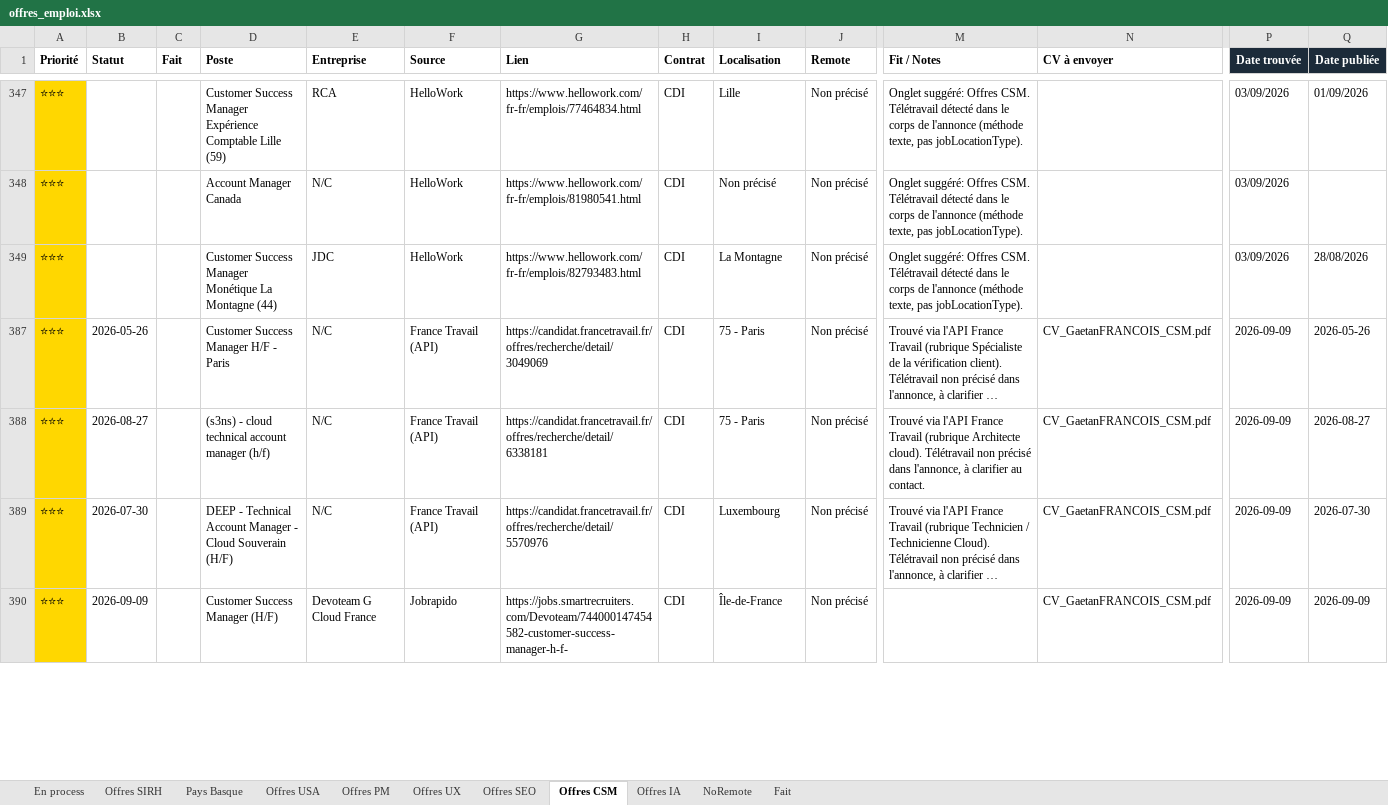
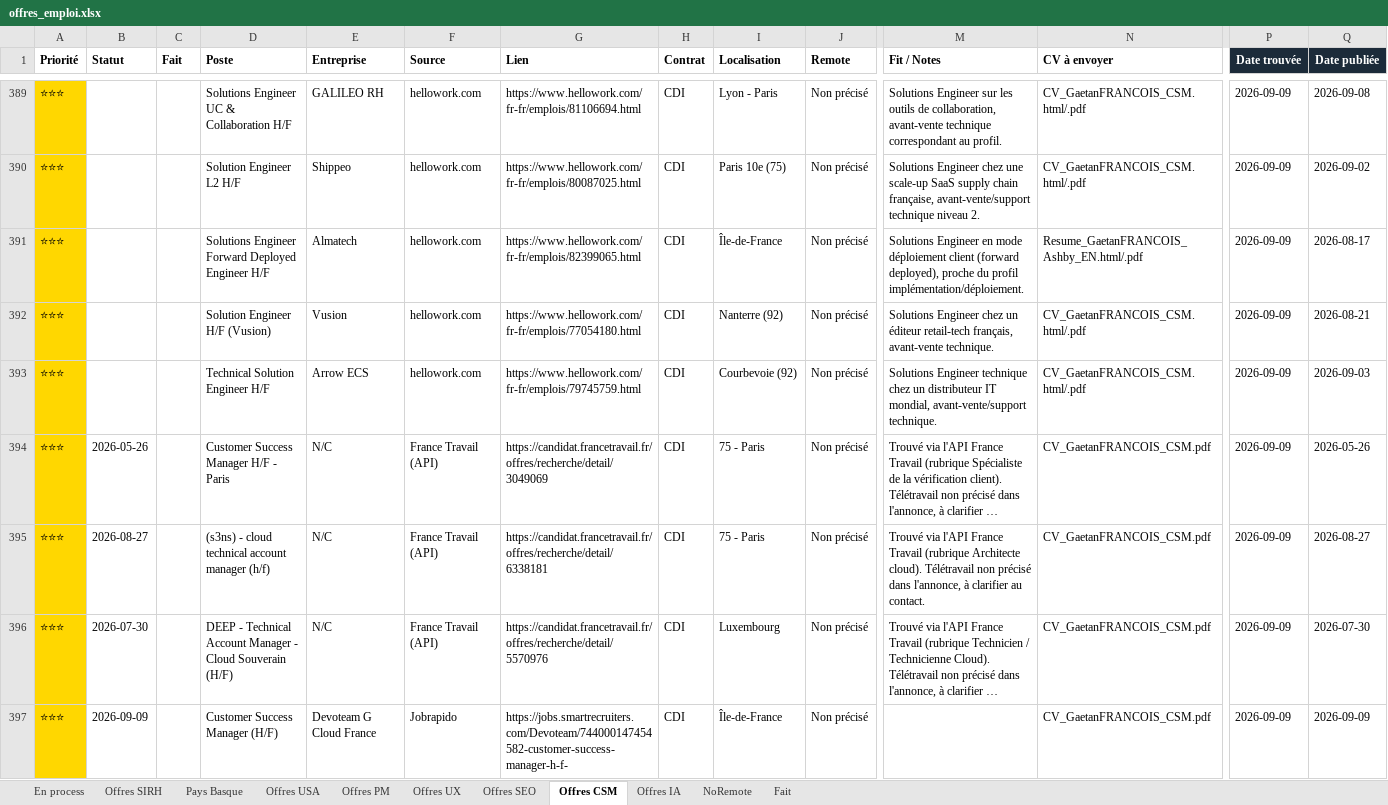
Before and after one commit to MisterZogs/recherche-taf, an Excel workbook: offres_emploi.xlsx, sheet Offres CSM, drawn as a sheet; only a part is shown, gaps mark what is left out; long unchanged cells end in …; values as stored, in another font and other column widths than the file's, no borders; addresses are those after the commit; rows hold the shown columns only; the diff covers the shown part only; the diff names each change by its address in the sheet, - before the commit and + after, or states it on an @@ line.

```diff
--- a/offres_emploi.xlsx (sheet Offres CSM)
+++ b/offres_emploi.xlsx (sheet Offres CSM)
-D389 (Poste): Customer Success Manager Expérience Comptable Lille (59)
+D389 (Poste): Solutions Engineer UC & Collaboration H/F
-E389 (Entreprise): RCA
+E389 (Entreprise): GALILEO RH
-F389:F390 (Source): HelloWork
+F389:F390 (Source): hellowork.com
-G389 (Lien): https://www.hellowork.com/fr-fr/emplois/77464834.html
+G389 (Lien): https://www.hellowork.com/fr-fr/emplois/81106694.html
-I389 (Localisation): Lille
+I389 (Localisation): Lyon - Paris
-M389 (Fit / Notes): Onglet suggéré: Offres CSM. Télétravail détecté dans le corps de l'annonce (méthode texte, pas jobLocationType).
+M389 (Fit / Notes): Solutions Engineer sur les outils de collaboration, avant-vente technique correspondant au profil.
-N389:N390 (CV à envoyer): (empty)
+N389:N390 (CV à envoyer): CV_GaetanFRANCOIS_CSM.html/.pdf
-P389:P390 (Date trouvée): 03/09/2026
+P389:P390 (Date trouvée): 2026-09-09
-Q389 (Date publiée): 01/09/2026
+Q389 (Date publiée): 2026-09-08
-D390 (Poste): Account Manager Canada
+D390 (Poste): Solution Engineer L2 H/F
-E390 (Entreprise): N/C
+E390 (Entreprise): Shippeo
-G390 (Lien): https://www.hellowork.com/fr-fr/emplois/81980541.html
+G390 (Lien): https://www.hellowork.com/fr-fr/emplois/80087025.html
-I390 (Localisation): Non précisé
+I390 (Localisation): Paris 10e (75)
-M390 (Fit / Notes): Onglet suggéré: Offres CSM. Télétravail détecté dans le corps de l'annonce (méthode texte, pas jobLocationType).
+M390 (Fit / Notes): Solutions Engineer chez une scale-up SaaS supply chain française, avant-vente/support technique niveau 2.
-Q390 (Date publiée): (empty)
+Q390 (Date publiée): 2026-09-02
@@ row 391 unhidden: ⭐⭐⭐ |  |  | Solutions Engineer Forward Deployed Engineer H/F | Almatech | hellowork.com | https://www.hellowork.com/fr-fr/emplois/82399065.html | CDI | Île-de-France | Non précisé | Solutions Engineer en mode déploiement client (forward deployed), proche du profil implémentation/déploiement. | Resume_GaetanFRANCOIS_Ashby_EN.html/.pdf | 2026-09-09 | 2026-08-17 @@
-D392 (Poste): Customer Success Manager Monétique La Montagne (44)
+D392 (Poste): Solution Engineer H/F (Vusion)
-E392 (Entreprise): JDC
+E392 (Entreprise): Vusion
-F392 (Source): HelloWork
+F392 (Source): hellowork.com
-G392 (Lien): https://www.hellowork.com/fr-fr/emplois/82793483.html
+G392 (Lien): https://www.hellowork.com/fr-fr/emplois/77054180.html
-I392 (Localisation): La Montagne
+I392 (Localisation): Nanterre (92)
-M392 (Fit / Notes): Onglet suggéré: Offres CSM. Télétravail détecté dans le corps de l'annonce (méthode texte, pas jobLocationType).
+M392 (Fit / Notes): Solutions Engineer chez un éditeur retail-tech français, avant-vente technique.
-N392 (CV à envoyer): (empty)
+N392 (CV à envoyer): CV_GaetanFRANCOIS_CSM.html/.pdf
-P392 (Date trouvée): 03/09/2026
+P392 (Date trouvée): 2026-09-09
-Q392 (Date publiée): 28/08/2026
+Q392 (Date publiée): 2026-08-21
@@ row 393 unhidden: ⭐⭐⭐ |  |  | Technical Solution Engineer H/F | Arrow ECS | hellowork.com | https://www.hellowork.com/fr-fr/emplois/79745759.html | CDI | Courbevoie (92) | Non précisé | Solutions Engineer technique chez un distributeur IT mondial, avant-vente/support technique. | CV_GaetanFRANCOIS_CSM.html/.pdf | 2026-09-09 | 2026-09-03 @@
```
Also changed, not shown: 9 added rows, 93 hidden or unhidden rows, 163 edited cells and cell formats elsewhere in this sheet, sheet Offres PM, sheet NoRemote, sheet Offres UX, sheet Offres SIRH, sheet Offres IA, sheet Pays Basque, 2 more sheets, hidden cells, 2 other files.
